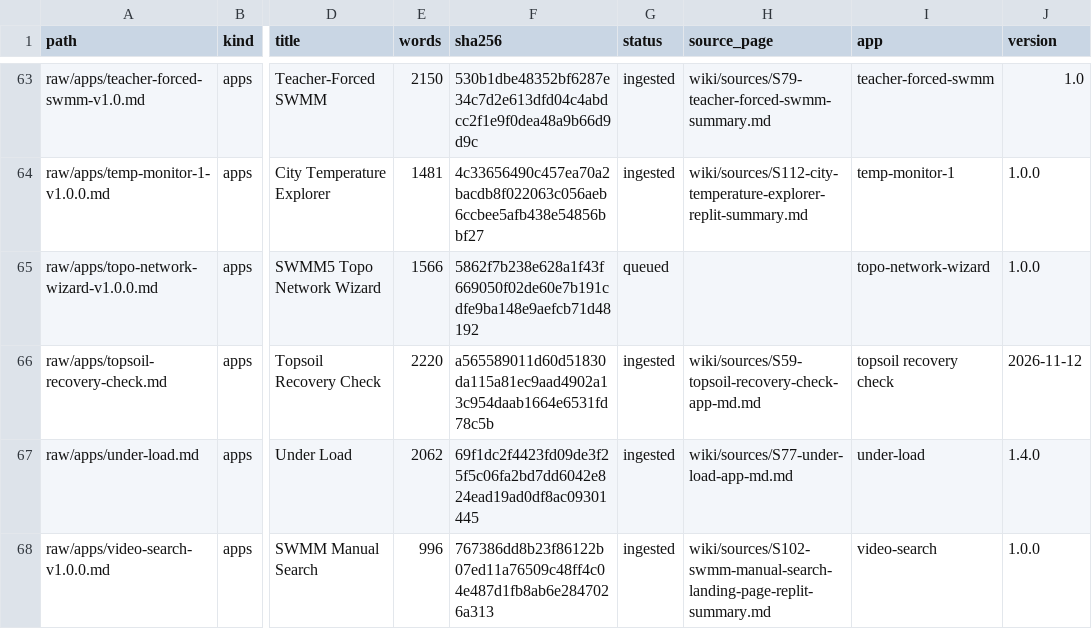
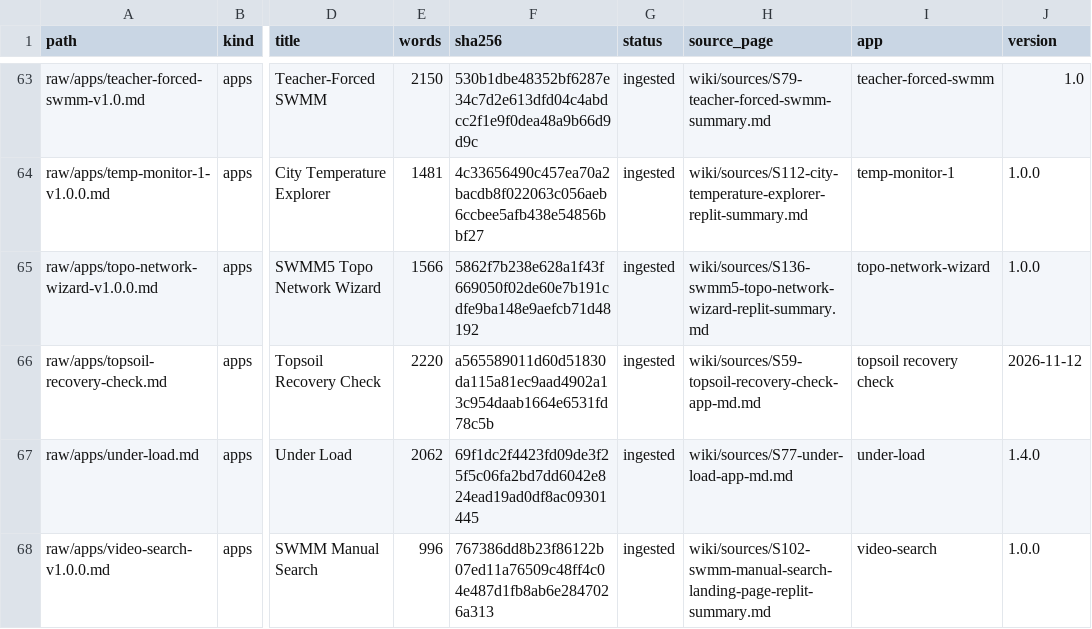
Before and after one commit to dickinsonre/swmm-second-brain, a CSV file: raw/MANIFEST.csv, drawn as a sheet; only a part is shown, gaps mark what is left out; the diff names each change by its address in the sheet, - before the commit and + after, or states it on an @@ line.

```diff
--- a/raw/MANIFEST.csv
+++ b/raw/MANIFEST.csv
-G65 (status): queued
+G65 (status): ingested
-H65 (source_page): (empty)
+H65 (source_page): wiki/sources/S136-swmm5-topo-network-wizard-replit-summary.md
```
Also changed, not shown: 9 other files.
